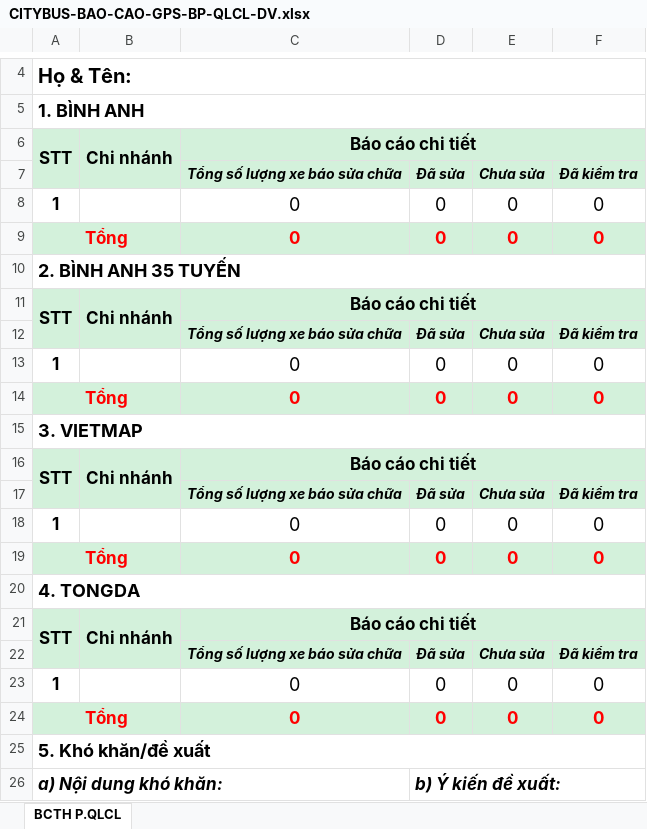
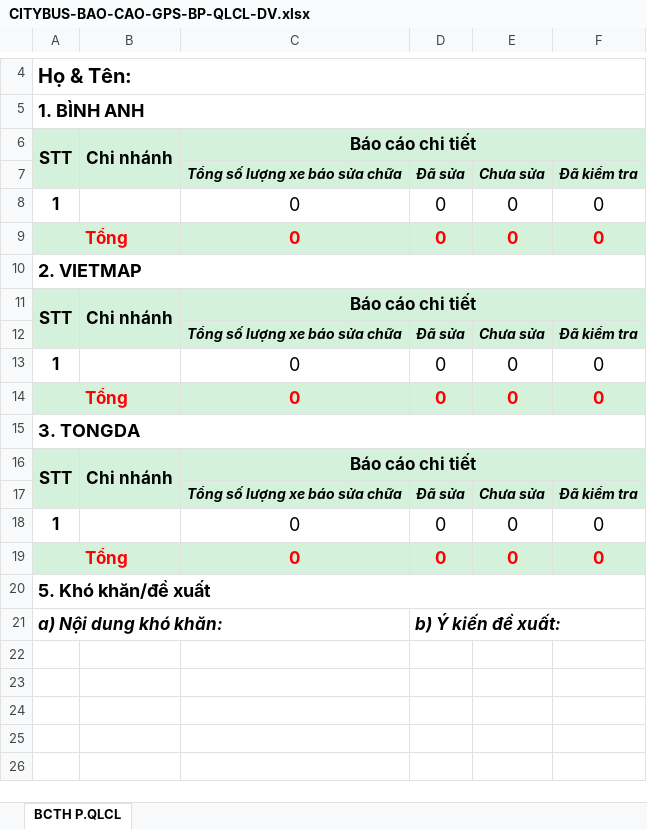
Before and after one commit to dkhak3/qlcldv, an Excel workbook: public/templates/CITYBUS-BAO-CAO-GPS-BP-QLCL-DV.xlsx, sheet BCTH P.QLCL, drawn as a sheet; only a part is shown, gaps mark what is left out; values as stored, in another font and other column widths than the file's, no borders; charts and pictures not drawn; the diff names each change by its address in the sheet, - before the commit and + after, or states it on an @@ line.

Commit message:
update excel

```diff
--- a/public/templates/CITYBUS-BAO-CAO-GPS-BP-QLCL-DV.xlsx (sheet BCTH P.QLCL)
+++ b/public/templates/CITYBUS-BAO-CAO-GPS-BP-QLCL-DV.xlsx (sheet BCTH P.QLCL)
-A10: 2. BÌNH ANH 35 TUYẾN
+A10: 2. VIETMAP
-A15: 3. VIETMAP
+A15: 3. TONGDA
-row 16: STT | Chi nhánh | Báo cáo chi tiết
-row 17:  |  | Tổng số lượng xe báo sửa chữa | Đã sửa | Chưa sửa | Đã kiểm tra
-row 18: 1 |  | 0 | 0 | 0 | 0
-row 19: Tổng |  | 0 | 0 | 0 | 0
-row 20: 4. TONGDA
```
Also changed, not shown: formulas that keep their value.
